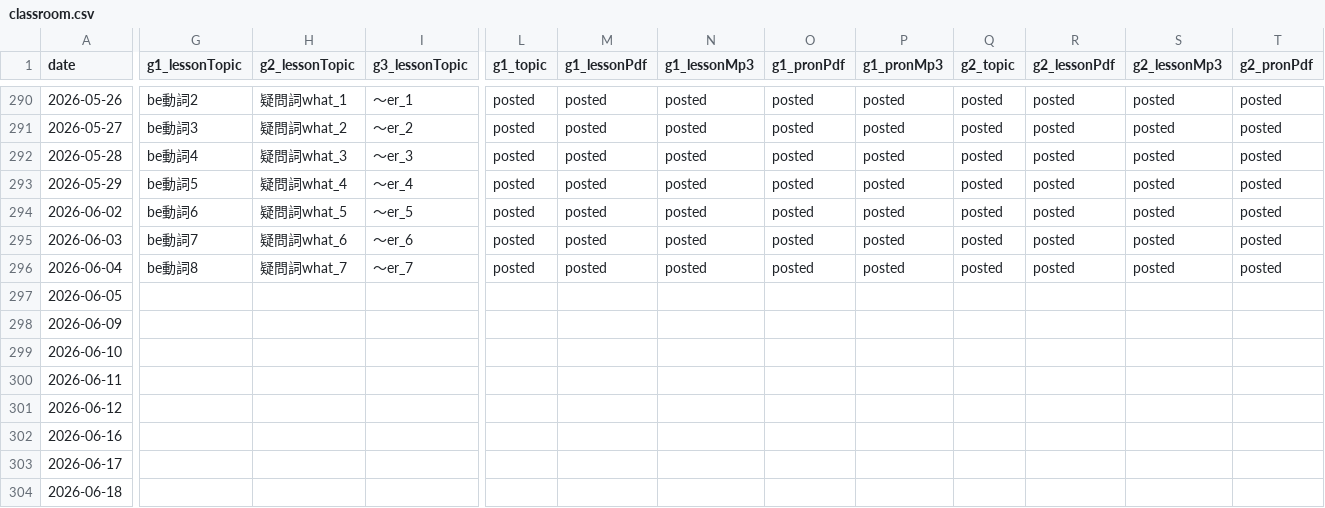
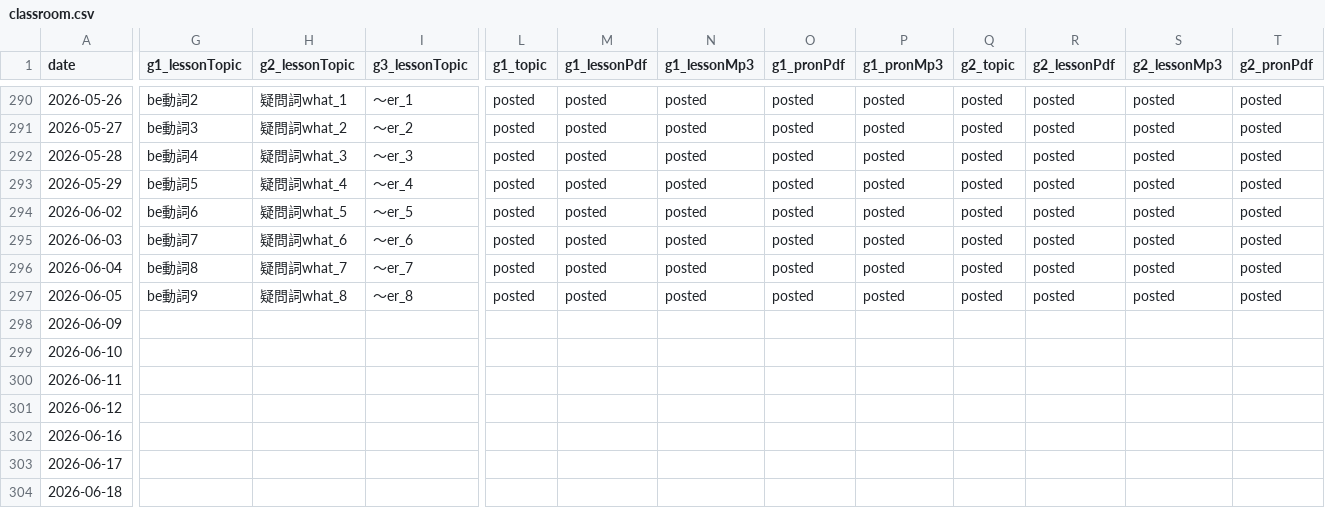
Before and after one commit to iotsuka1958/english_slides, a CSV file: classroom.csv, drawn as a sheet; only a part is shown, gaps mark what is left out; the diff covers the shown part only; the diff names each change by its address in the sheet, - before the commit and + after, or states it on an @@ line.

Commit message:
chore: prepare materials for 2026-06-05 lessons
Update classroom lesson plans, progress logs, audio merge lists, and
slide contents to prepare for the classes on June 5, 2026.

- Add scheduled lessons in classroom.csv for June 5.
- Update memo.tex with weather and weekend comments for Friday.
- Align the quiz slides in 999quiz_full_version.tex to today_n and add
  ipa phonetic transcription.
- Update file merge lists for 1st and 2nd grade audio assets.
- Adjust work_log.csv to increment times counters for updated files.
- Relocate exercise hypertarget in pronunciation_tips.tex.

```diff
--- a/classroom.csv
+++ b/classroom.csv
-G297 (g1_lessonTopic): (empty)
+G297 (g1_lessonTopic): be動詞9
-H297 (g2_lessonTopic): (empty)
+H297 (g2_lessonTopic): 疑問詞what_8
-I297 (g3_lessonTopic): (empty)
+I297 (g3_lessonTopic): ～er_8
-L297 (g1_topic): (empty)
+L297 (g1_topic): posted
-M297 (g1_lessonPdf): (empty)
+M297 (g1_lessonPdf): posted
-N297 (g1_lessonMp3): (empty)
+N297 (g1_lessonMp3): posted
-O297 (g1_pronPdf): (empty)
+O297 (g1_pronPdf): posted
-P297 (g1_pronMp3): (empty)
+P297 (g1_pronMp3): posted
-Q297 (g2_topic): (empty)
+Q297 (g2_topic): posted
-R297 (g2_lessonPdf): (empty)
+R297 (g2_lessonPdf): posted
-S297 (g2_lessonMp3): (empty)
+S297 (g2_lessonMp3): posted
-T297 (g2_pronPdf): (empty)
+T297 (g2_pronPdf): posted
```
Also changed, not shown: 6 edited cells elsewhere in this file, work_log.csv, 5 other files.
